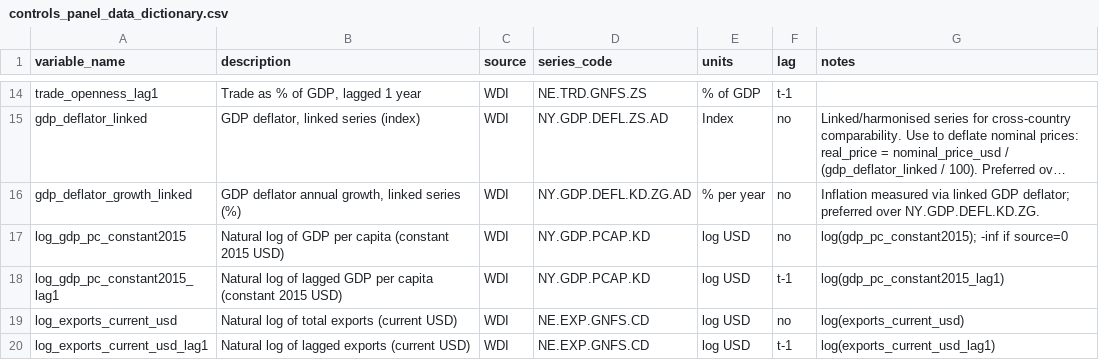
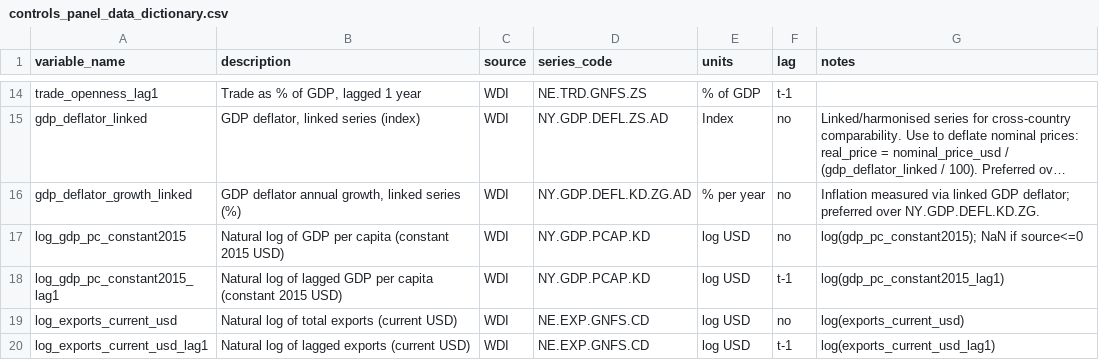
Before and after one commit to ozgurbozcaga/cbam-coverage-analysis, a CSV file: data/output/controls_panel_data_dictionary.csv, drawn as a sheet; only a part is shown, gaps mark what is left out; long unchanged cells end in …; the diff names each change by its address in the sheet, - before the commit and + after, or states it on an @@ line.

Commit message:
chore: update controls data dictionary after log safety fix

```diff
--- a/data/output/controls_panel_data_dictionary.csv
+++ b/data/output/controls_panel_data_dictionary.csv
-G17 (notes): log(gdp_pc_constant2015); -inf if source=0
+G17 (notes): log(gdp_pc_constant2015); NaN if source<=0
```
